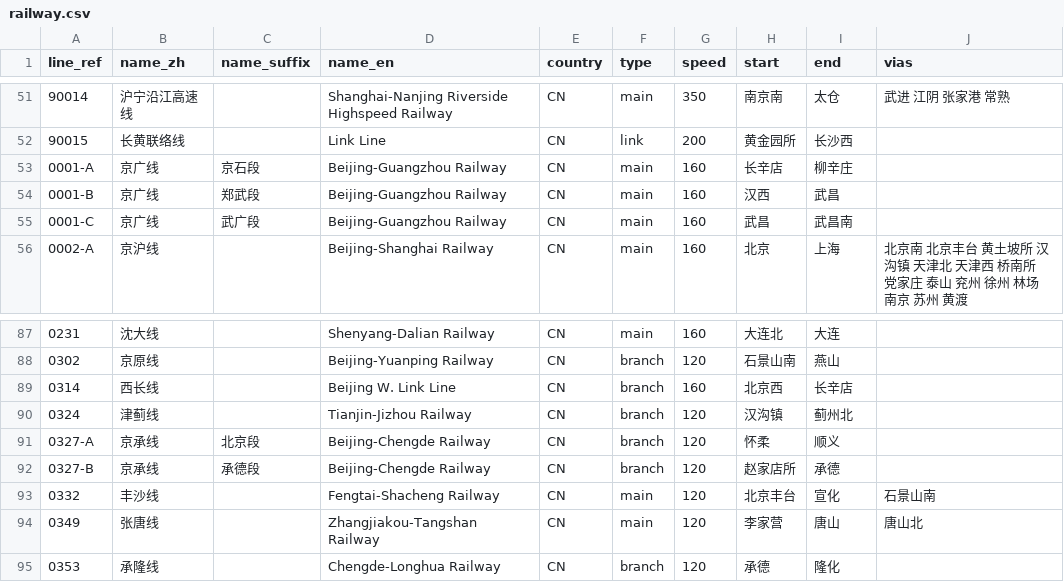
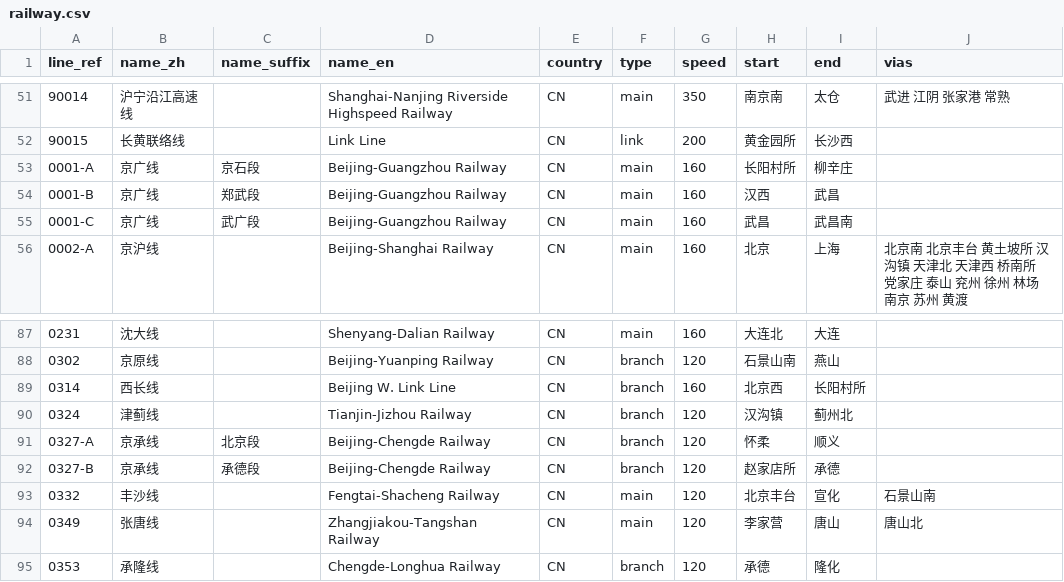
Before and after one commit to wu-ys/wheredidIgo, a CSV file: railway/railway.csv, drawn as a sheet; only a part is shown, gaps mark what is left out; the diff names each change by its address in the sheet, - before the commit and + after, or states it on an @@ line.

Commit message:
data fix and merge two station csv together

```diff
--- a/railway/railway.csv
+++ b/railway/railway.csv
-H53 (start): 长辛店
+H53 (start): 长阳村所
-I89 (end): 长辛店
+I89 (end): 长阳村所
```
Also changed, not shown: 58 other files.
